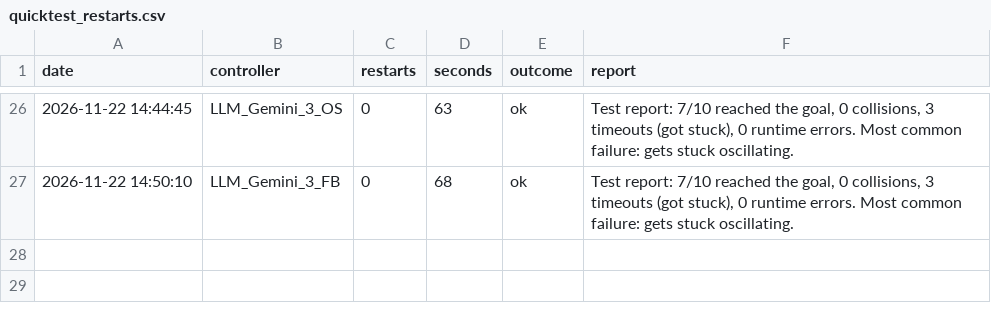
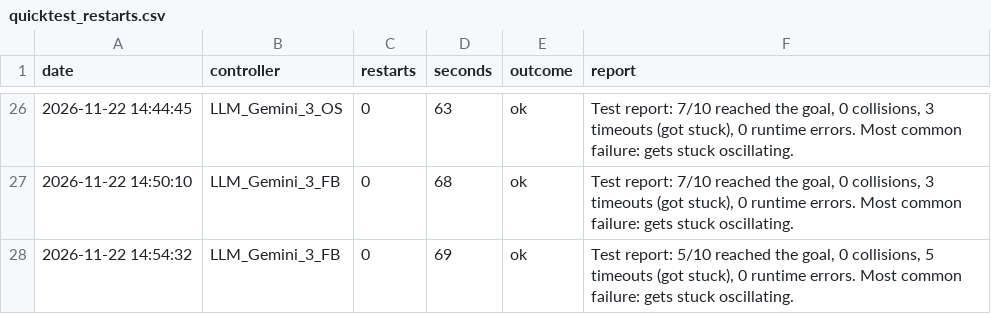
Before and after one commit to Hsk2711/llm-rover-controller-benchmark, a CSV file: results/quicktest_restarts.csv, drawn as a sheet; only a part is shown, gaps mark what is left out; the diff names each change by its address in the sheet, - before the commit and + after, or states it on an @@ line.

```diff
--- a/results/quicktest_restarts.csv
+++ b/results/quicktest_restarts.csv
+row 28: 2026-11-22 14:54:32 | LLM_Gemini_3_FB | 0 | 69 | ok | Test report: 5/10 reached the goal, 0 collisions, 5 timeouts (got stuck), 0 runtime errors. Most common failure: gets stuck oscillating.
```
Also changed, not shown: results/llm_generation_log.csv, 4 other files.
